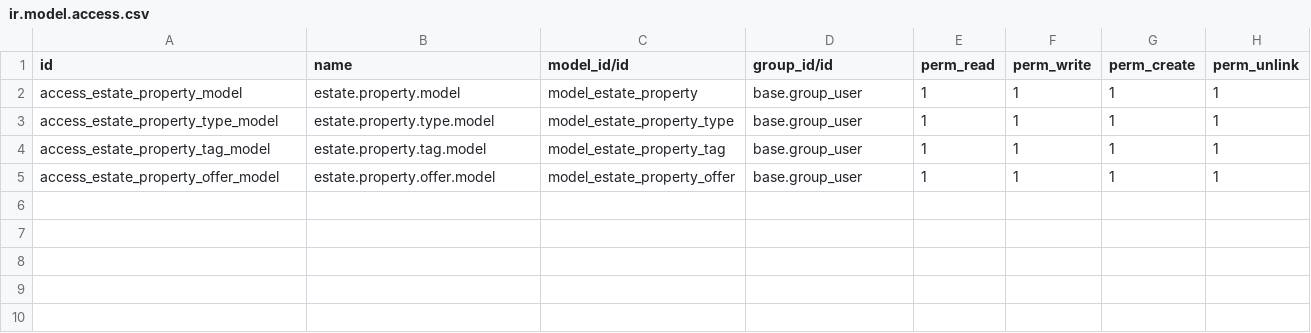
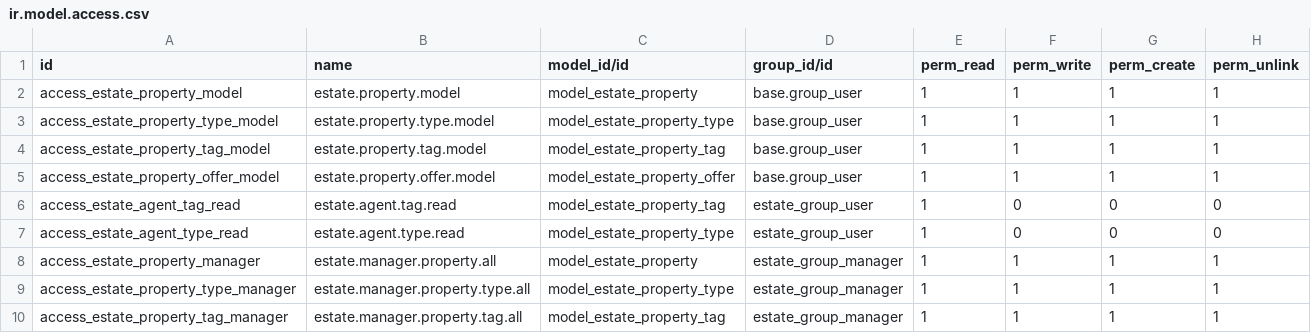
Before and after one commit to johanz9/odoo-real-estate, a CSV file: extra-addons/estate/data/ir.model.access.csv, drawn as a sheet.

Commit message:
added record rules and sudo() in estate_account

```diff
--- a/extra-addons/estate/data/ir.model.access.csv
+++ b/extra-addons/estate/data/ir.model.access.csv
@@ -5 +5,6 @@ access_estate_property_tag_model,estate.property.tag.model,model_estate_property
 access_estate_property_offer_model,estate.property.offer.model,model_estate_property_offer,base.group_user,1,1,1,1
+access_estate_agent_tag_read,estate.agent.tag.read,model_estate_property_tag,estate_group_user,1,0,0,0
+access_estate_agent_type_read,estate.agent.type.read,model_estate_property_type,estate_group_user,1,0,0,0
+access_estate_property_manager,estate.manager.property.all,model_estate_property,estate_group_manager,1,1,1,1
+access_estate_property_type_manager,estate.manager.property.type.all,model_estate_property_type,estate_group_manager,1,1,1,1
+access_estate_property_tag_manager,estate.manager.property.tag.all,model_estate_property_tag,estate_group_manager,1,1,1,1
```
Also changed, not shown: 3 other files.
